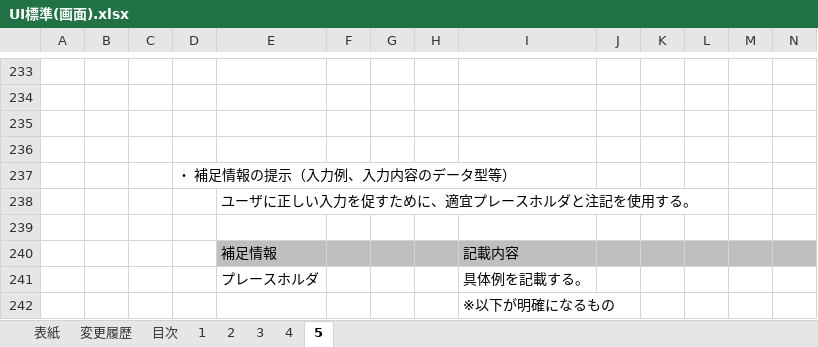
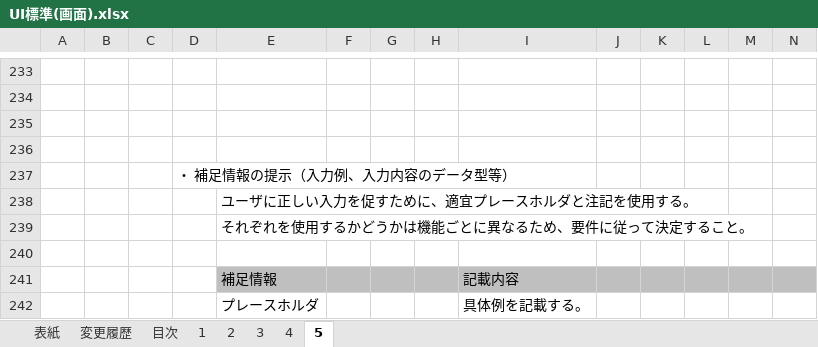
Before and after one commit to Fintan-contents/nablarch-system-development-guide, an Excel workbook: サンプルプロジェクト/設計書/A1_プロジェクト管理システム/020_方式設計/020_開発標準/010_設計標準/UI標準(画面).xlsx, sheet 5, drawn as a sheet; only a part is shown, gaps mark what is left out; the shorter side is filled out with more unchanged rows; values as stored, in another font and other column widths than the file's, no borders; charts and pictures not drawn; rows hold the shown columns only; the diff names each change by its address in the sheet, - before the commit and + after, or states it on an @@ line.

Commit message:
プレースホルダ・注記の採用判断のヒントを追記

```diff
--- a/サンプルプロジェクト/設計書/A1_プロジェクト管理システム/020_方式設計/020_開発標準/010_設計標準/UI標準(画面).xlsx (sheet 5)
+++ b/サンプルプロジェクト/設計書/A1_プロジェクト管理システム/020_方式設計/020_開発標準/010_設計標準/UI標準(画面).xlsx (sheet 5)
+row 239:  |  |  |  | それぞれを使用するかどうかは機能ごとに異なるため、要件に従って決定すること。
```
Also changed, not shown: charts or pictures.
